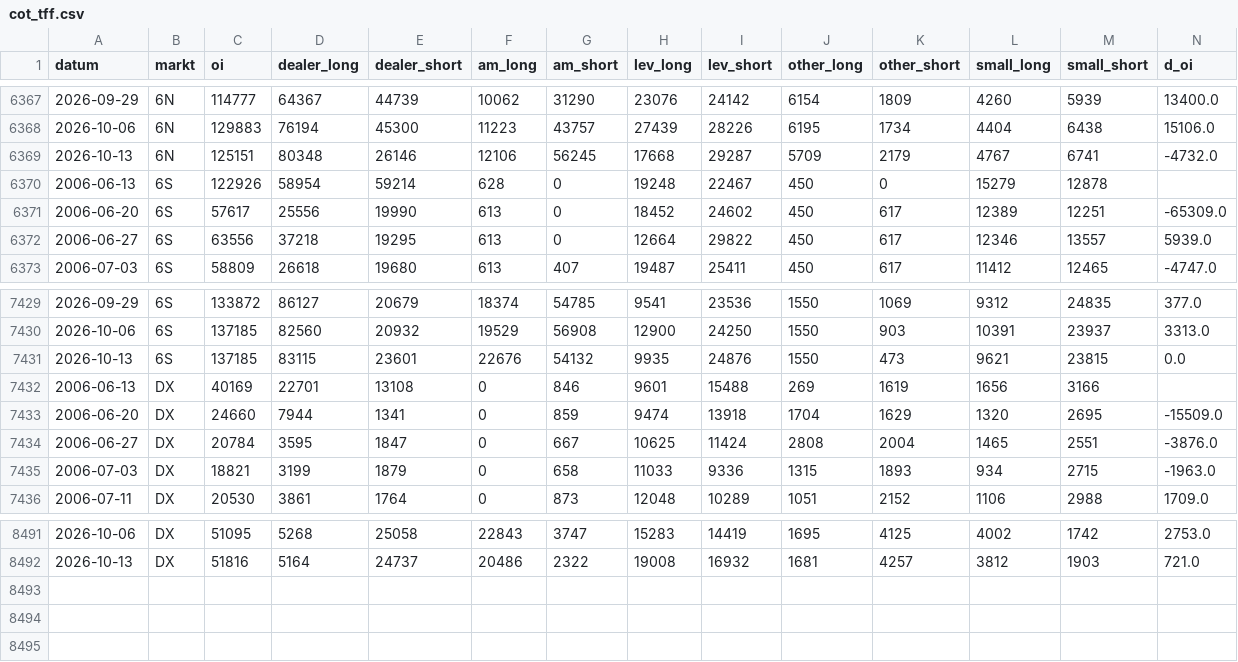
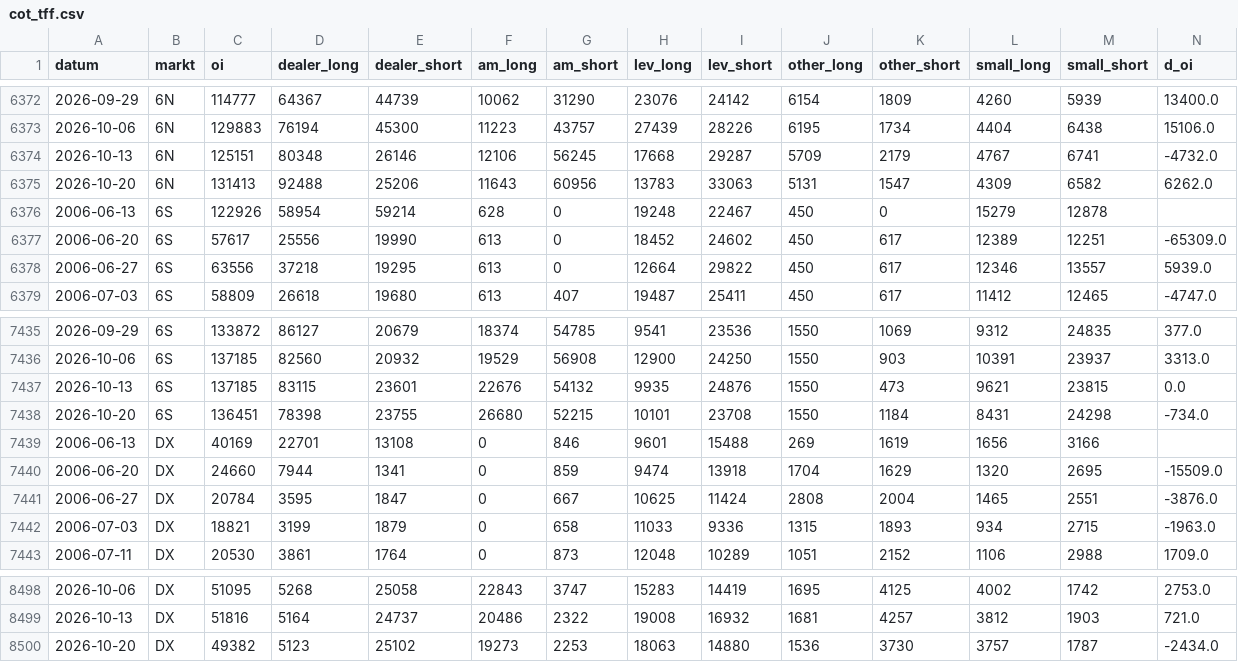
Before and after one commit to fynnluckas-source/trading-dashboard, a CSV file: daten/cot_tff.csv, drawn as a sheet; only a part is shown, gaps mark what is left out; rows hold the shown columns only; the diff covers the shown part only; the diff names each change by its address in the sheet, - before the commit and + after, or states it on an @@ line.

```diff
--- a/daten/cot_tff.csv
+++ b/daten/cot_tff.csv
+row 6375: 2026-10-20 | 6N | 131413 | 92488 | 25206 | 11643 | 60956 | 13783 | 33063 | 5131 | 1547 | 4309 | 6582 | 6262.0
+row 7438: 2026-10-20 | 6S | 136451 | 78398 | 23755 | 26680 | 52215 | 10101 | 23708 | 1550 | 1184 | 8431 | 24298 | -734.0
+row 8500: 2026-10-20 | DX | 49382 | 5123 | 25102 | 19273 | 2253 | 18063 | 14880 | 1536 | 3730 | 3757 | 1787 | -2434.0
```
Also changed, not shown: 5 added rows elsewhere in this file, daten/cot_legacy.csv, daten/kurse_future_tag.csv, 1 other file.
